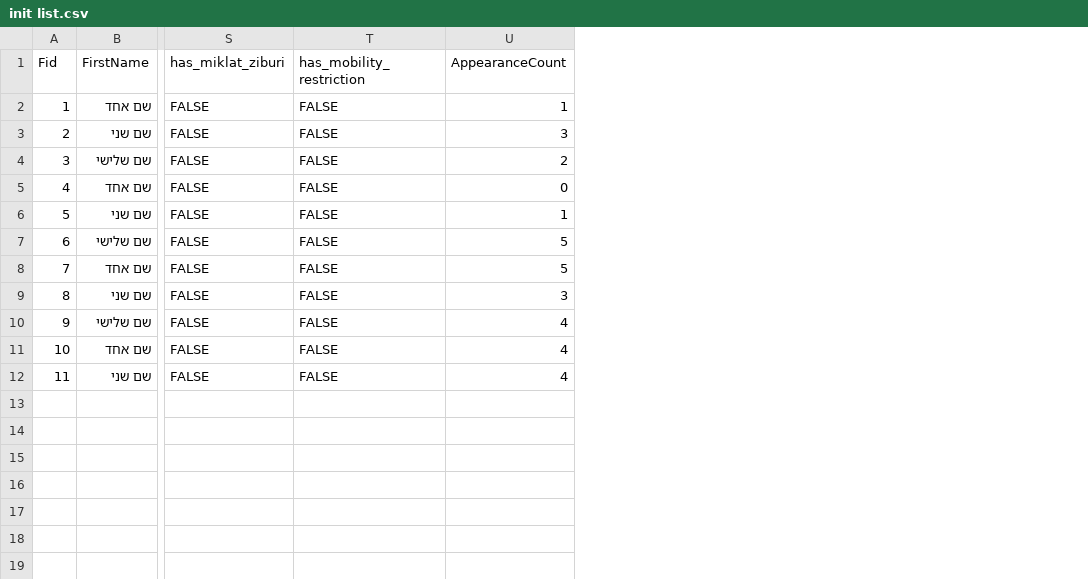
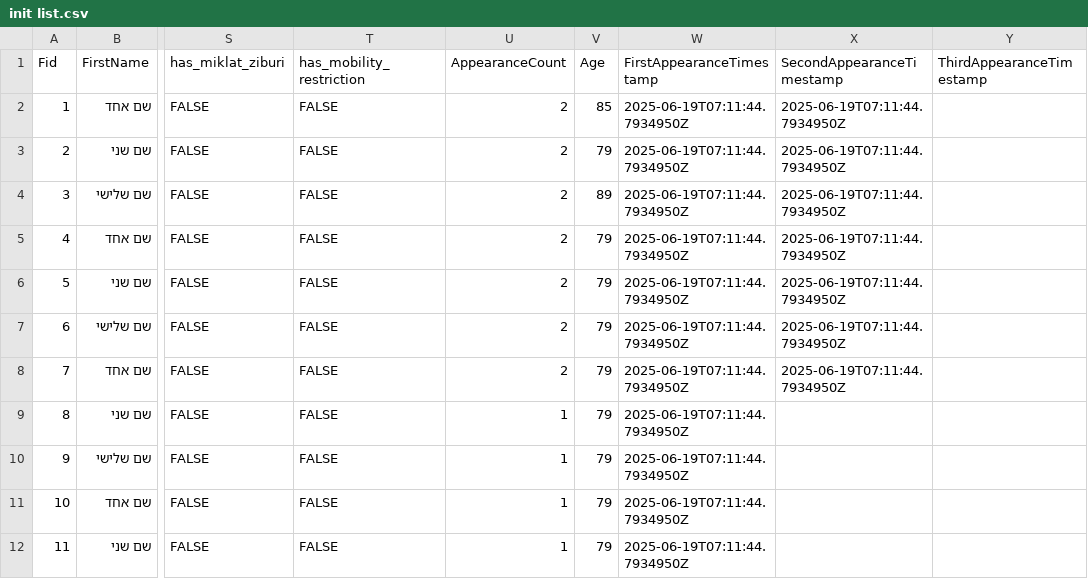
Before and after one commit to KaPodgaets/hamal-backend, a CSV file: test samples/init list.csv, drawn as a sheet; only a part is shown, gaps mark what is left out; the diff names each change by its address in the sheet, - before the commit and + after, or states it on an @@ line.

Commit message:
change sample

```diff
--- a/test samples/init list.csv
+++ b/test samples/init list.csv
+column V (Age), rows 2-12: 85 | 79 | 89 | 79 | 79 | 79 | 79 | 79 | 79 | 79 | 79
+column W (FirstAppearanceTimestamp), rows 2-12: all 2025-06-19T07:11:44.7934950Z
+column X (SecondAppearanceTimestamp), rows 2-8: all 2025-06-19T07:11:44.7934950Z
+column Y (ThirdAppearanceTimestamp), empty
-U2 (AppearanceCount): 1
+U2 (AppearanceCount): 2
-U3 (AppearanceCount): 3
+U3 (AppearanceCount): 2
-U5 (AppearanceCount): 0
+U5 (AppearanceCount): 2
-U6 (AppearanceCount): 1
+U6 (AppearanceCount): 2
-U7:U8 (AppearanceCount): 5
+U7:U8 (AppearanceCount): 2
-U9 (AppearanceCount): 3
+U9 (AppearanceCount): 1
-U10:U12 (AppearanceCount): 4
+U10:U12 (AppearanceCount): 1
```
